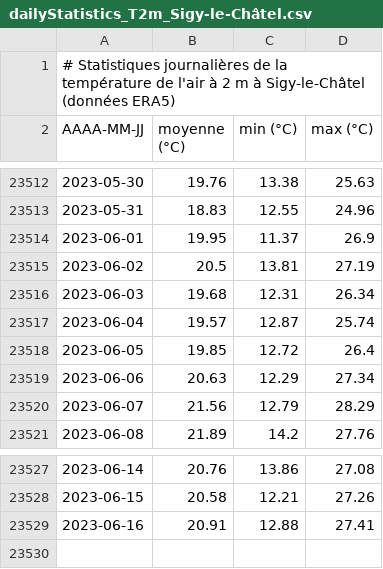
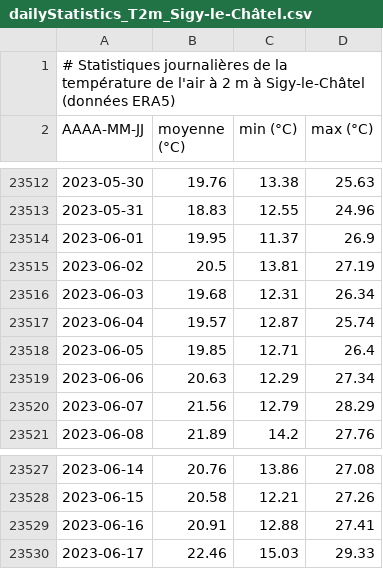
Before and after one commit to fmassonn/fmassonn.github.io, a CSV file: climate-indices/t2m/output/dailyStatistics_T2m_Sigy-le-Châtel.csv, drawn as a sheet; only a part is shown, gaps mark what is left out.

Commit message:
Daily update

```diff
--- a/climate-indices/t2m/output/dailyStatistics_T2m_Sigy-le-Châtel.csv
+++ b/climate-indices/t2m/output/dailyStatistics_T2m_Sigy-le-Châtel.csv
@@ -23517,3 +23517,3 @@ AAAA-MM-JJ, moyenne (°C), min (°C), max (°C)
 2023-06-04,19.57,12.87,25.74
-2023-06-05,19.85,12.72,26.4
+2023-06-05,19.85,12.71,26.4
 2023-06-06,20.63,12.29,27.34
@@ -23529 +23529,2 @@ AAAA-MM-JJ, moyenne (°C), min (°C), max (°C)
 2023-06-16,20.91,12.88,27.41
+2023-06-17,22.46,15.03,29.33
```
Also changed, not shown: climate-indices/t2m/output/dailyStatistics_T2m_Bruxelles.csv, 4 other files.
